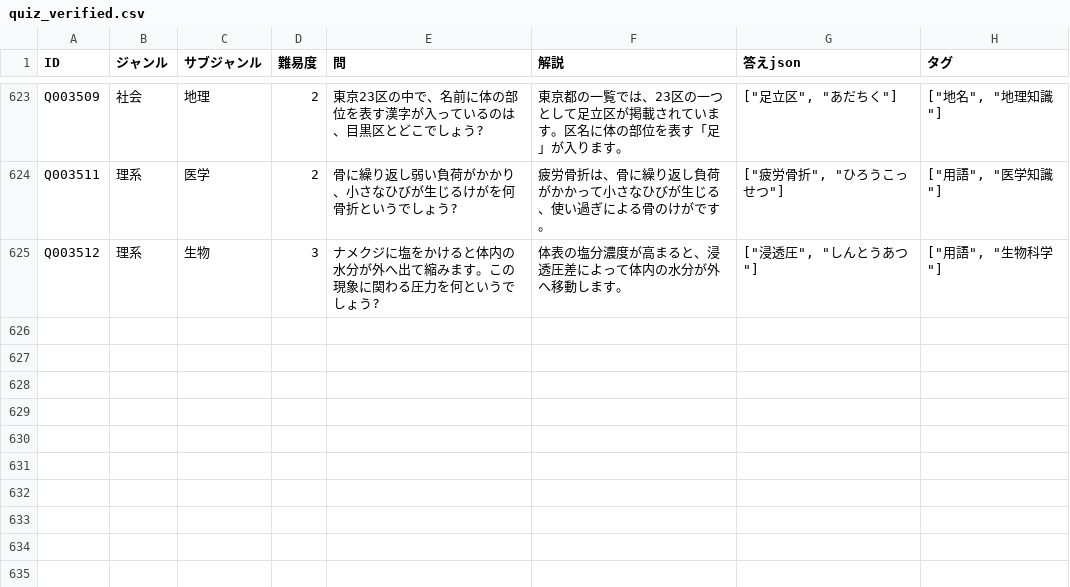
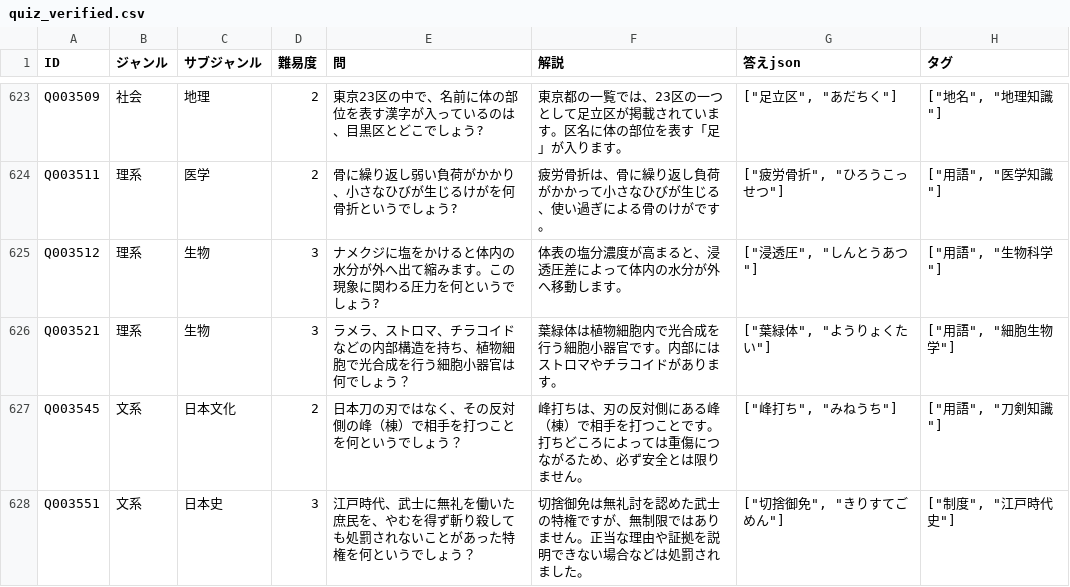
Before and after one commit to himuhimu9191/Gen_Quiz, a CSV file: data/quiz_verified.csv, drawn as a sheet; only a part is shown, gaps mark what is left out.

```diff
--- a/data/quiz_verified.csv
+++ b/data/quiz_verified.csv
@@ -625 +625,4 @@ Q003511,理系,医学,2,骨に繰り返し弱い負荷がかかり、小さな
 Q003512,理系,生物,3,ナメクジに塩をかけると体内の水分が外へ出て縮みます。この現象に関わる圧力を何というでしょう?,体表の塩分濃度が高まると、浸透圧差によって体内の水分が外へ移動します。,"[""浸透圧"", ""しんとうあつ""]","[""用語"", ""生物科学""]"
+Q003521,理系,生物,3,ラメラ、ストロマ、チラコイドなどの内部構造を持ち、植物細胞で光合成を行う細胞小器官は何でしょう？,葉緑体は植物細胞内で光合成を行う細胞小器官です。内部にはストロマやチラコイドがあります。,"[""葉緑体"", ""ようりょくたい""]","[""用語"", ""細胞生物学""]"
+Q003545,文系,日本文化,2,日本刀の刃ではなく、その反対側の峰（棟）で相手を打つことを何というでしょう？,峰打ちは、刃の反対側にある峰（棟）で相手を打つことです。打ちどころによっては重傷につながるため、必ず安全とは限りません。,"[""峰打ち"", ""みねうち""]","[""用語"", ""刀剣知識""]"
+Q003551,文系,日本史,3,江戸時代、武士に無礼を働いた庶民を、やむを得ず斬り殺しても処罰されないことがあった特権を何というでしょう？,切捨御免は無礼討を認めた武士の特権ですが、無制限ではありません。正当な理由や証拠を説明できない場合などは処罰されました。,"[""切捨御免"", ""きりすてごめん""]","[""制度"", ""江戸時代史""]"
```
Also changed, not shown: 15 other files.
